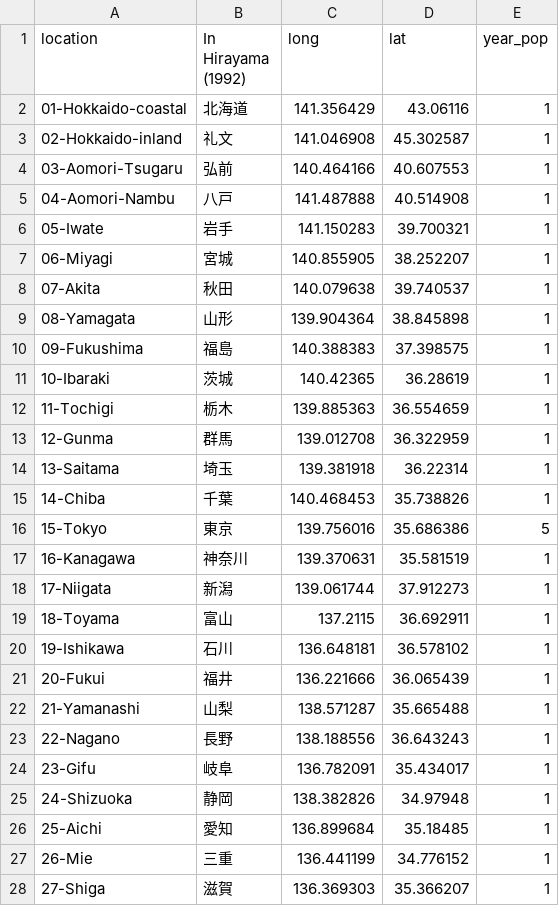
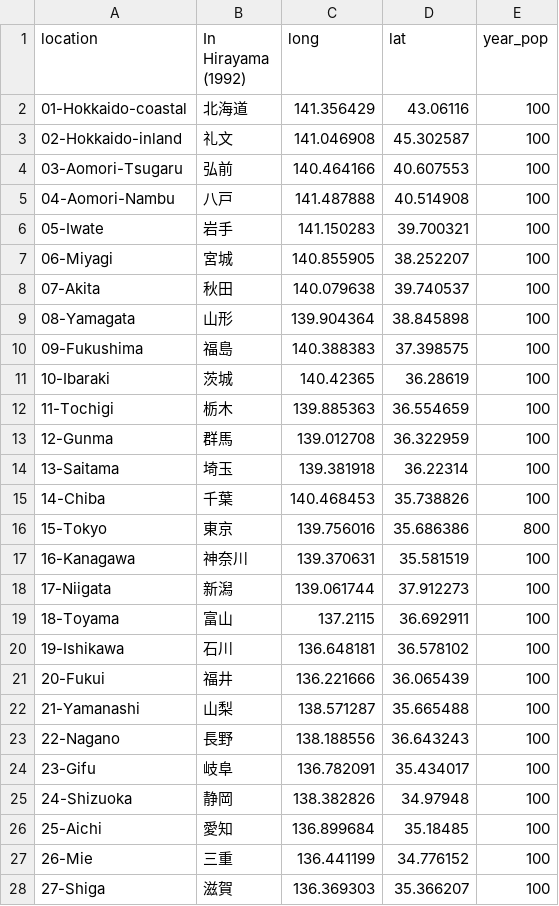
Before and after one commit to BonnieMcLean/JaponicSensoryLex, a CSV file: languages.csv, drawn as a sheet; only a part is shown; the diff covers the shown part only.

```diff
--- a/languages.csv
+++ b/languages.csv
@@ -1,28 +1,28 @@
 location,In Hirayama (1992),long,lat,year_pop
-01-Hokkaido-coastal,北海道,141.356429,43.06116,1
-02-Hokkaido-inland,礼文,141.046908,45.302587,1
-03-Aomori-Tsugaru,弘前,140.464166,40.607553,1
-04-Aomori-Nambu,八戸,141.487888,40.514908,1
-05-Iwate,岩手,141.150283,39.700321,1
-06-Miyagi,宮城,140.855905,38.252207,1
-07-Akita,秋田,140.079638,39.740537,1
-08-Yamagata,山形,139.904364,38.845898,1
-09-Fukushima,福島,140.388383,37.398575,1
-10-Ibaraki,茨城,140.42365,36.28619,1
-11-Tochigi,栃木,139.885363,36.554659,1
-12-Gunma,群馬,139.012708,36.322959,1
-13-Saitama,埼玉,139.381918,36.22314,1
-14-Chiba,千葉,140.468453,35.738826,1
-15-Tokyo,東京,139.756016,35.686386,5
-16-Kanagawa,神奈川,139.370631,35.581519,1
-17-Niigata,新潟,139.061744,37.912273,1
-18-Toyama,富山,137.2115,36.692911,1
-19-Ishikawa,石川,136.648181,36.578102,1
-20-Fukui,福井,136.221666,36.065439,1
-21-Yamanashi,山梨,138.571287,35.665488,1
-22-Nagano,長野,138.188556,36.643243,1
-23-Gifu,岐阜,136.782091,35.434017,1
-24-Shizuoka,静岡,138.382826,34.97948,1
-25-Aichi,愛知,136.899684,35.18485,1
-26-Mie,三重,136.441199,34.776152,1
-27-Shiga,滋賀,136.369303,35.366207,1
+01-Hokkaido-coastal,北海道,141.356429,43.06116,100
+02-Hokkaido-inland,礼文,141.046908,45.302587,100
+03-Aomori-Tsugaru,弘前,140.464166,40.607553,100
+04-Aomori-Nambu,八戸,141.487888,40.514908,100
+05-Iwate,岩手,141.150283,39.700321,100
+06-Miyagi,宮城,140.855905,38.252207,100
+07-Akita,秋田,140.079638,39.740537,100
+08-Yamagata,山形,139.904364,38.845898,100
+09-Fukushima,福島,140.388383,37.398575,100
+10-Ibaraki,茨城,140.42365,36.28619,100
+11-Tochigi,栃木,139.885363,36.554659,100
+12-Gunma,群馬,139.012708,36.322959,100
+13-Saitama,埼玉,139.381918,36.22314,100
+14-Chiba,千葉,140.468453,35.738826,100
+15-Tokyo,東京,139.756016,35.686386,800
+16-Kanagawa,神奈川,139.370631,35.581519,100
+17-Niigata,新潟,139.061744,37.912273,100
+18-Toyama,富山,137.2115,36.692911,100
+19-Ishikawa,石川,136.648181,36.578102,100
+20-Fukui,福井,136.221666,36.065439,100
+21-Yamanashi,山梨,138.571287,35.665488,100
+22-Nagano,長野,138.188556,36.643243,100
+23-Gifu,岐阜,136.782091,35.434017,100
+24-Shizuoka,静岡,138.382826,34.97948,100
+25-Aichi,愛知,136.899684,35.18485,100
+26-Mie,三重,136.441199,34.776152,100
+27-Shiga,滋賀,136.369303,35.366207,100
```
Also changed, not shown: 22 edited cells elsewhere in this file, 1 other file.
